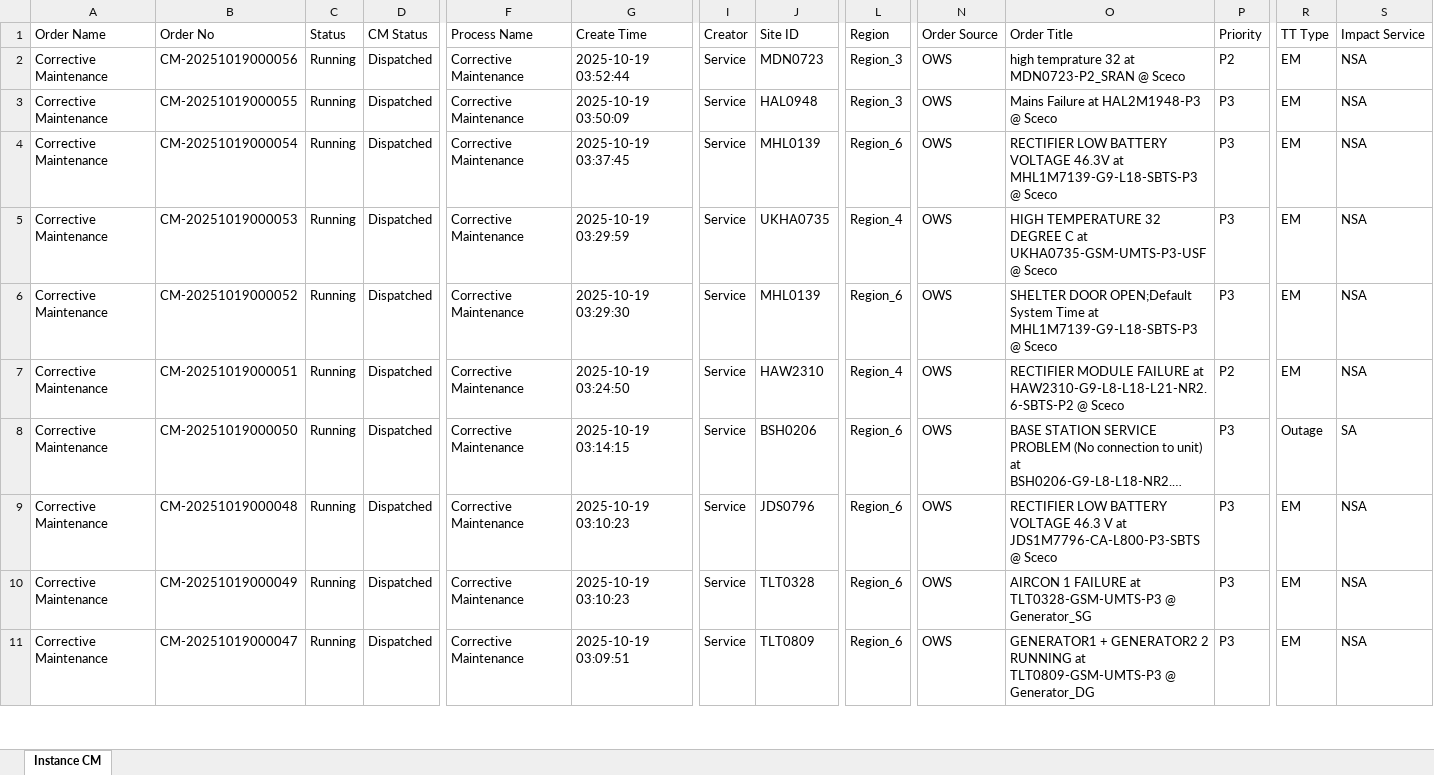
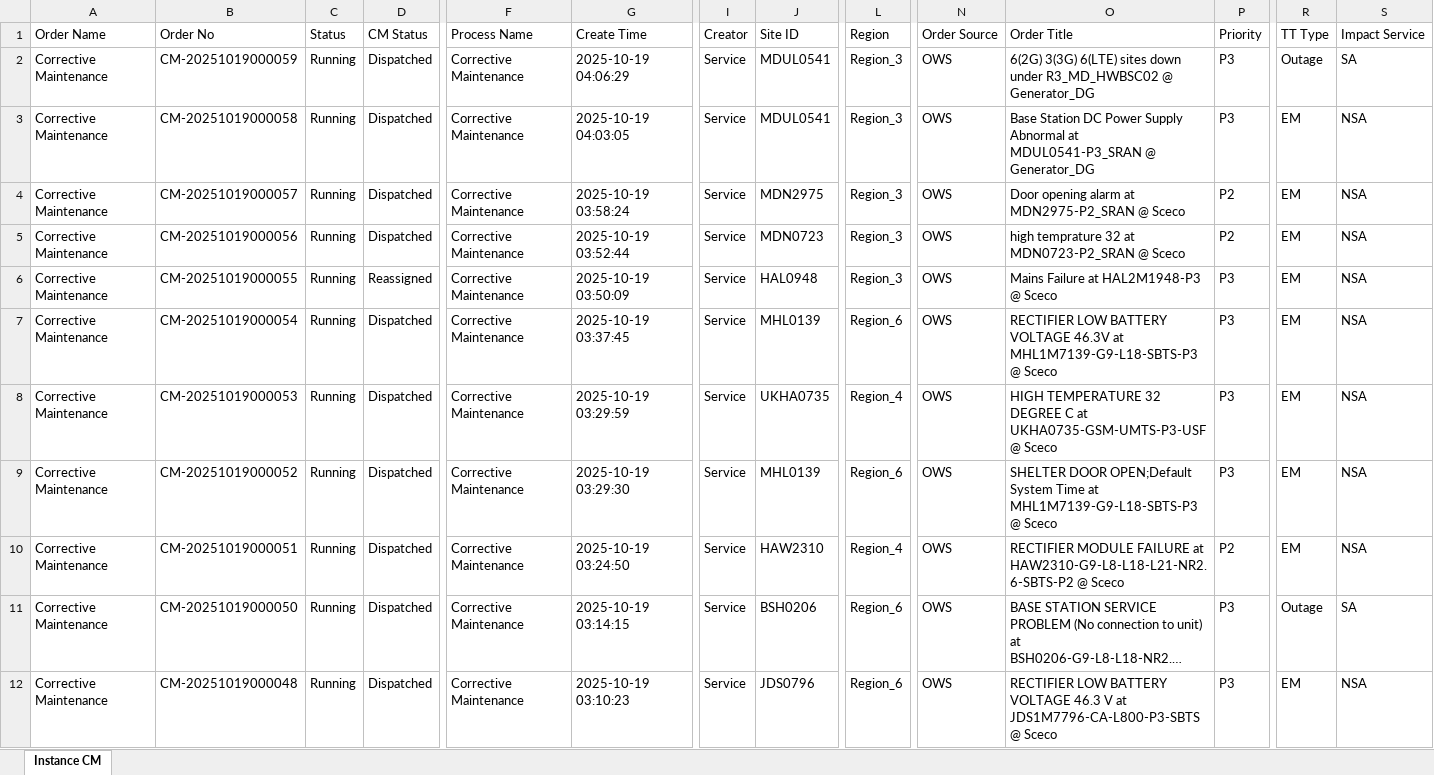
Before and after one commit to decosaro/shabakkat, an Excel workbook: TMS_PCMs.xlsx, sheet Instance CM, drawn as a sheet; only a part is shown, gaps mark what is left out; the shorter side is filled out with more unchanged rows; long unchanged cells end in …; values as stored, in another font and other column widths than the file's, no borders; addresses are those after the commit; rows hold the shown columns only; the diff names each change by its address in the sheet, - before the commit and + after, or states it on an @@ line.

Commit message:
Updated TMS_PCMs.xlsx from OneDrive via Power Automate

```diff
--- a/TMS_PCMs.xlsx (sheet Instance CM)
+++ b/TMS_PCMs.xlsx (sheet Instance CM)
+row 2: Corrective Maintenance | CM-20251019000059 | Running | Dispatched | Corrective Maintenance | 2025-10-19 04:06:29 | Service | MDUL0541 | Region_3 | OWS | 6(2G) 3(3G) 6(LTE) sites down under R3_MD_HWBSC02 @ Generator_DG | P3 | Outage | SA
+row 3: Corrective Maintenance | CM-20251019000058 | Running | Dispatched | Corrective Maintenance | 2025-10-19 04:03:05 | Service | MDUL0541 | Region_3 | OWS | Base Station DC Power Supply Abnormal at MDUL0541-P3_SRAN @ Generator_DG | P3 | EM | NSA
+row 4: Corrective Maintenance | CM-20251019000057 | Running | Dispatched | Corrective Maintenance | 2025-10-19 03:58:24 | Service | MDN2975 | Region_3 | OWS | Door opening alarm at MDN2975-P2_SRAN @ Sceco | P2 | EM | NSA
-D6 (CM Status): Dispatched
+D6 (CM Status): Reassigned
```
